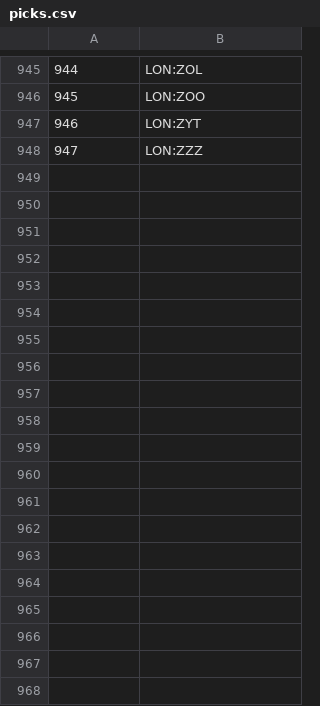
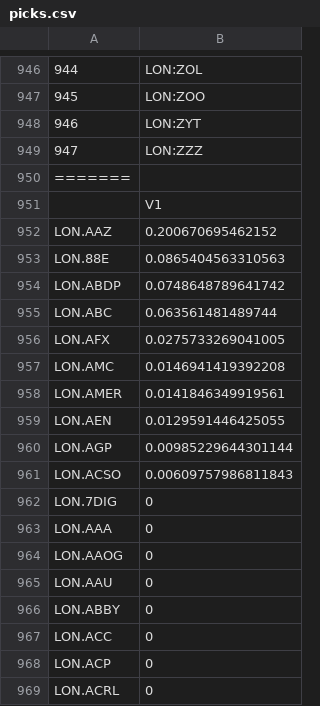
Before and after one commit to piratesjustarr/Raffles, a CSV file: Data/picks.csv, drawn as a sheet; only a part is shown, gaps mark what is left out; the diff covers the shown part only.

Commit message:
merge

```diff
--- a/Data/picks.csv
+++ b/Data/picks.csv
@@ -948 +949,21 @@
 "947","LON:ZZZ"
+=======
+"","V1"
+"LON.AAZ",0.200670695462152
+"LON.88E",0.0865404563310563
+"LON.ABDP",0.0748648789641742
+"LON.ABC",0.063561481489744
+"LON.AFX",0.0275733269041005
+"LON.AMC",0.0146941419392208
+"LON.AMER",0.0141846349919561
+"LON.AEN",0.0129591446425055
+"LON.AGP",0.00985229644301144
+"LON.ACSO",0.00609757986811843
+"LON.7DIG",0
+"LON.AAA",0
+"LON.AAOG",0
+"LON.AAU",0
+"LON.ABBY",0
+"LON.ACC",0
+"LON.ACP",0
+"LON.ACRL",0
```
Also changed, not shown: 34 added rows elsewhere in this file.
